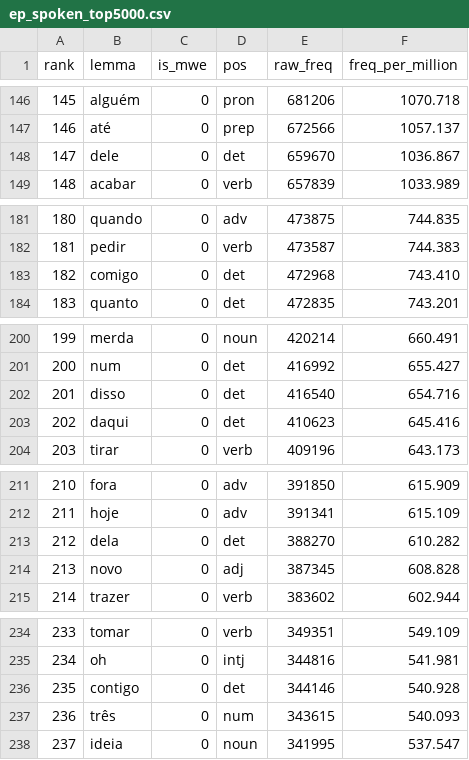
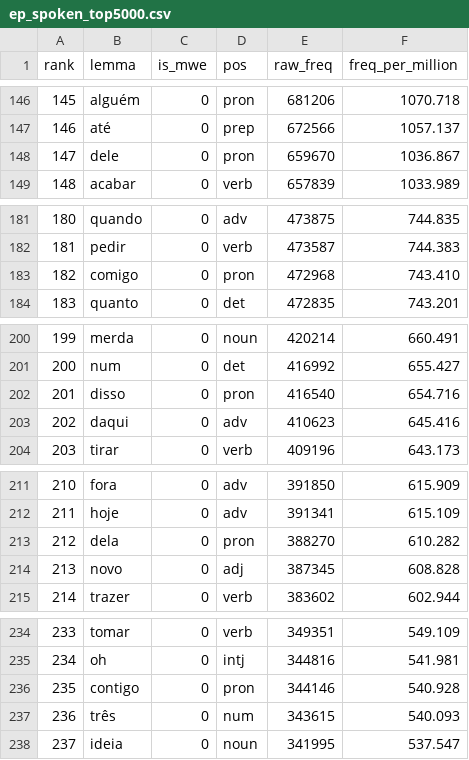
Before and after one commit to jamminalley/EPspokenfrequency, a CSV file: out/ep_spoken_top5000.csv, drawn as a sheet; only a part is shown, gaps mark what is left out; the diff covers the shown part only.

```diff
--- a/out/ep_spoken_top5000.csv
+++ b/out/ep_spoken_top5000.csv
@@ -147,3 +147,3 @@ rank,lemma,is_mwe,pos,raw_freq,freq_per_million
 146,até,0,prep,672566,1057.137
-147,dele,0,det,659670,1036.867
+147,dele,0,pron,659670,1036.867
 148,acabar,0,verb,657839,1033.989
@@ -182,3 +182,3 @@ rank,lemma,is_mwe,pos,raw_freq,freq_per_million
 181,pedir,0,verb,473587,744.383
-182,comigo,0,det,472968,743.410
+182,comigo,0,pron,472968,743.410
 183,quanto,0,det,472835,743.201
@@ -201,4 +201,4 @@ rank,lemma,is_mwe,pos,raw_freq,freq_per_million
 200,num,0,det,416992,655.427
-201,disso,0,det,416540,654.716
-202,daqui,0,det,410623,645.416
+201,disso,0,pron,416540,654.716
+202,daqui,0,adv,410623,645.416
 203,tirar,0,verb,409196,643.173
@@ -212,3 +212,3 @@ rank,lemma,is_mwe,pos,raw_freq,freq_per_million
 211,hoje,0,adv,391341,615.109
-212,dela,0,det,388270,610.282
+212,dela,0,pron,388270,610.282
 213,novo,0,adj,387345,608.828
@@ -235,3 +235,3 @@ rank,lemma,is_mwe,pos,raw_freq,freq_per_million
 234,oh,0,intj,344816,541.981
-235,contigo,0,det,344146,540.928
+235,contigo,0,pron,344146,540.928
 236,três,0,num,343615,540.093
```
Also changed, not shown: 15 edited cells elsewhere in this file, eval/gloss_review.tsv, out/ep_spoken_5001_10000_anki_enrichable.tsv, 22 other files.
